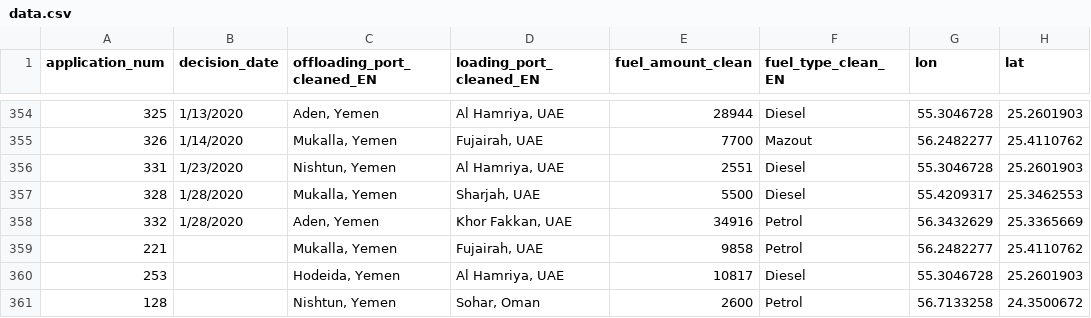
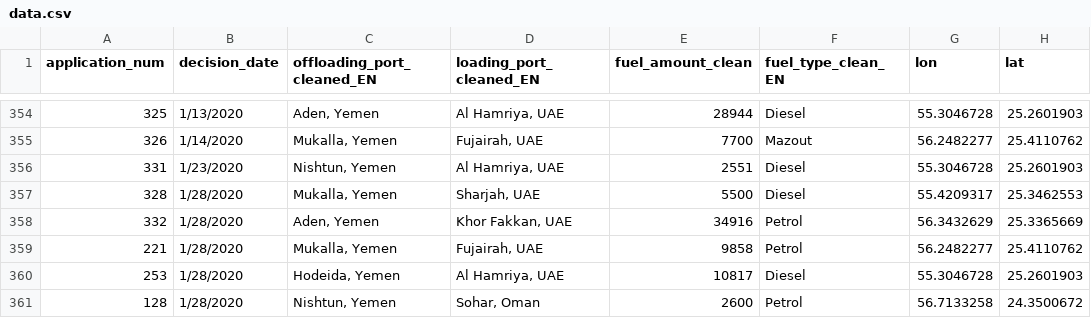
Before and after one commit to belopot/c4ads-yemenfuelmap, a CSV file: assets/data.csv, drawn as a sheet; only a part is shown, gaps mark what is left out; the diff names each change by its address in the sheet, - before the commit and + after, or states it on an @@ line.

```diff
--- a/assets/data.csv
+++ b/assets/data.csv
-B359:B361 (decision_date): (empty)
+B359:B361 (decision_date): 1/28/2020
```
Also changed, not shown: 3 other files.
